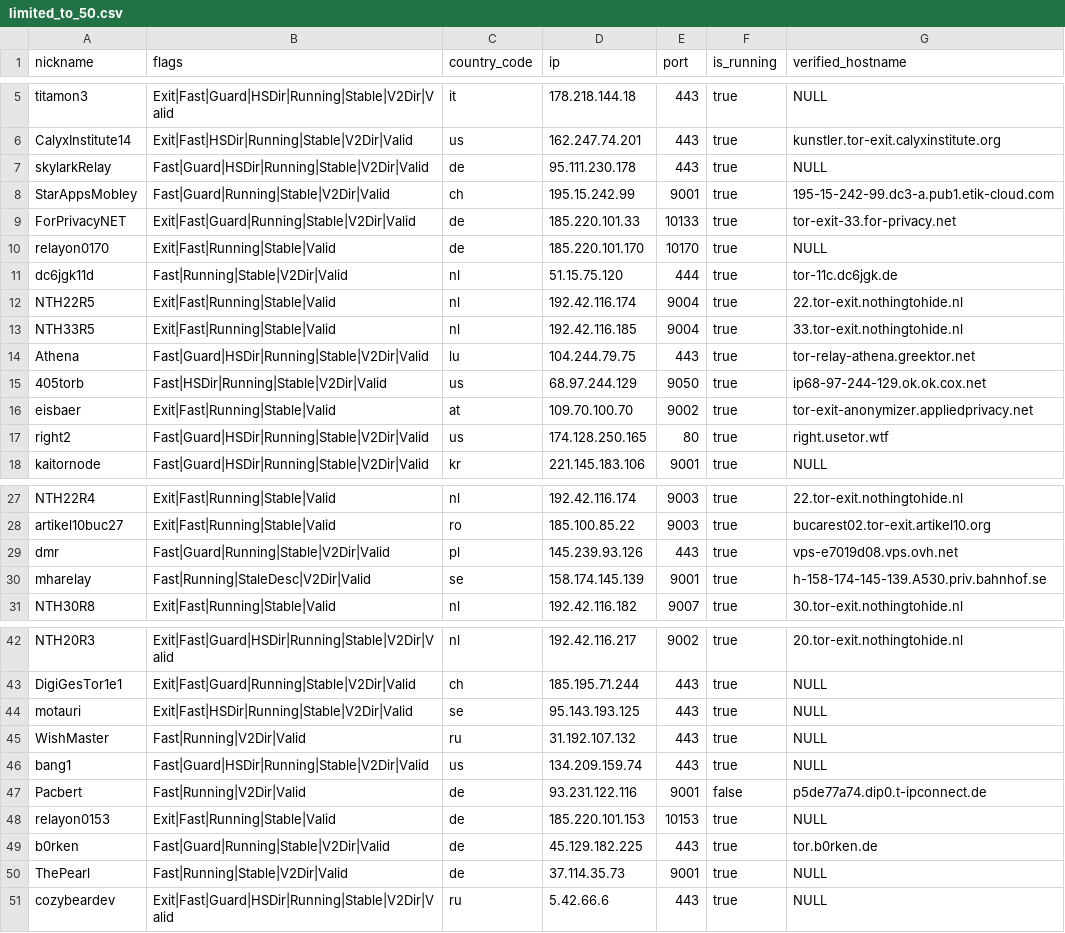
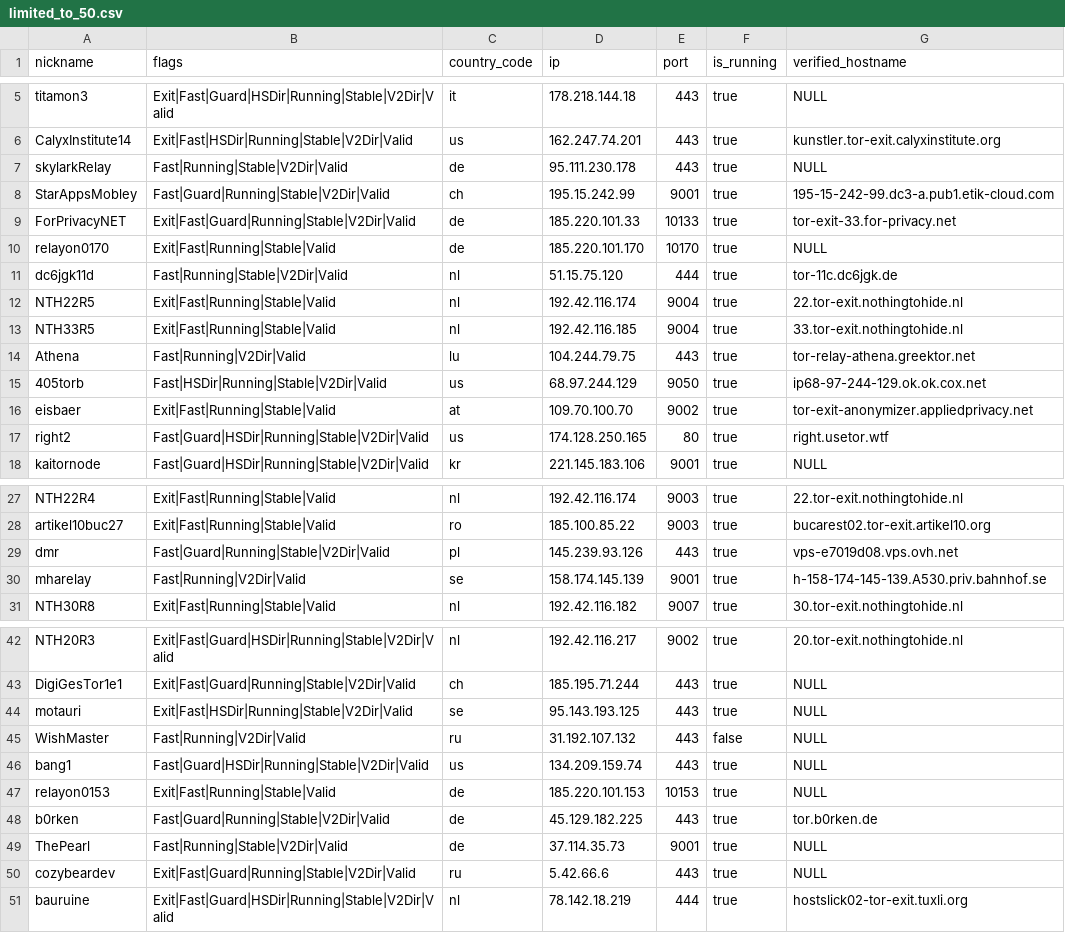
Before and after one commit to t-pol/123-test-abort, a CSV file: limited_to_50.csv, drawn as a sheet; only a part is shown, gaps mark what is left out.

```diff
--- a/limited_to_50.csv
+++ b/limited_to_50.csv
@@ -6,3 +6,3 @@
 "CalyxInstitute14","Exit|Fast|HSDir|Running|Stable|V2Dir|Valid","us","162.247.74.201","443",true,"kunstler.tor-exit.calyxinstitute.org"
-"skylarkRelay","Fast|Guard|HSDir|Running|Stable|V2Dir|Valid","de","95.111.230.178","443",true,"NULL"
+"skylarkRelay","Fast|Running|Stable|V2Dir|Valid","de","95.111.230.178","443",true,"NULL"
 "StarAppsMobley","Fast|Guard|Running|Stable|V2Dir|Valid","ch","195.15.242.99","9001",true,"195-15-242-99.dc3-a.pub1.etik-cloud.com"
@@ -13,3 +13,3 @@
 "NTH33R5","Exit|Fast|Running|Stable|Valid","nl","192.42.116.185","9004",true,"33.tor-exit.nothingtohide.nl"
-"Athena","Fast|Guard|HSDir|Running|Stable|V2Dir|Valid","lu","104.244.79.75","443",true,"tor-relay-athena.greektor.net"
+"Athena","Fast|Running|V2Dir|Valid","lu","104.244.79.75","443",true,"tor-relay-athena.greektor.net"
 "405torb","Fast|HSDir|Running|Stable|V2Dir|Valid","us","68.97.244.129","9050",true,"ip68-97-244-129.ok.ok.cox.net"
@@ -29,3 +29,3 @@
 "dmr","Fast|Guard|Running|Stable|V2Dir|Valid","pl","145.239.93.126","443",true,"vps-e7019d08.vps.ovh.net"
-"mharelay","Fast|Running|StaleDesc|V2Dir|Valid","se","158.174.145.139","9001",true,"h-158-174-145-139.A530.priv.bahnhof.se"
+"mharelay","Fast|Running|V2Dir|Valid","se","158.174.145.139","9001",true,"h-158-174-145-139.A530.priv.bahnhof.se"
 "NTH30R8","Exit|Fast|Running|Stable|Valid","nl","192.42.116.182","9007",true,"30.tor-exit.nothingtohide.nl"
@@ -44,5 +44,4 @@
 "motauri","Exit|Fast|HSDir|Running|Stable|V2Dir|Valid","se","95.143.193.125","443",true,"NULL"
-"WishMaster","Fast|Running|V2Dir|Valid","ru","31.192.107.132","443",true,"NULL"
+"WishMaster","Fast|Running|V2Dir|Valid","ru","31.192.107.132","443",false,"NULL"
 "bang1","Fast|Guard|HSDir|Running|Stable|V2Dir|Valid","us","134.209.159.74","443",true,"NULL"
-"Pacbert","Fast|Running|V2Dir|Valid","de","93.231.122.116","9001",false,"p5de77a74.dip0.t-ipconnect.de"
 "relayon0153","Exit|Fast|Running|Stable|Valid","de","185.220.101.153","10153",true,"NULL"
@@ -50,2 +49,3 @@
 "ThePearl","Fast|Running|Stable|V2Dir|Valid","de","37.114.35.73","9001",true,"NULL"
-"cozybeardev","Exit|Fast|Guard|HSDir|Running|Stable|V2Dir|Valid","ru","5.42.66.6","443",true,"NULL"
+"cozybeardev","Exit|Fast|Guard|Running|Stable|V2Dir|Valid","ru","5.42.66.6","443",true,"NULL"
+"bauruine","Exit|Fast|Guard|HSDir|Running|Stable|V2Dir|Valid","nl","78.142.18.219","444",true,"hostslick02-tor-exit.tuxli.org"
```
Also changed, not shown: tor_feed.csv, 1 other file.
